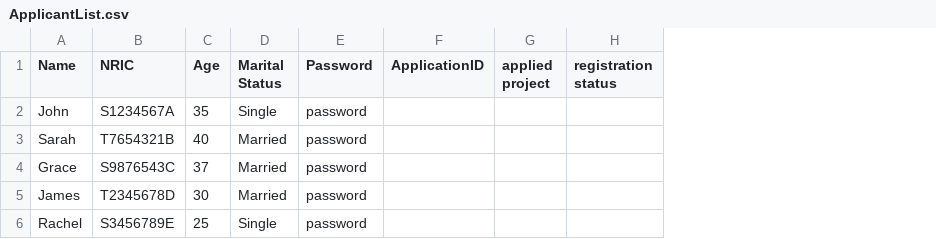
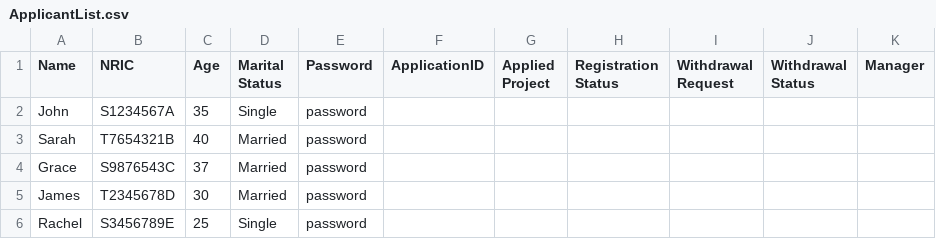
Before and after one commit to zixuantannn/sc2002-bto, a CSV file: ApplicantList.csv, drawn as a sheet; removed rows and columns are numbered as before the commit, all else as after; the diff names each change by its address in the sheet, - before the commit and + after, or states it on an @@ line.

Commit message:
Update ApplicantList.csv

```diff
--- a/ApplicantList.csv
+++ b/ApplicantList.csv
-column G (applied project), empty
-column H (registration status), empty
+column G (Applied Project), empty
+column H (Registration Status), empty
+column I (Withdrawal Request), empty
+column J (Withdrawal Status), empty
+column K (Manager), empty
```
